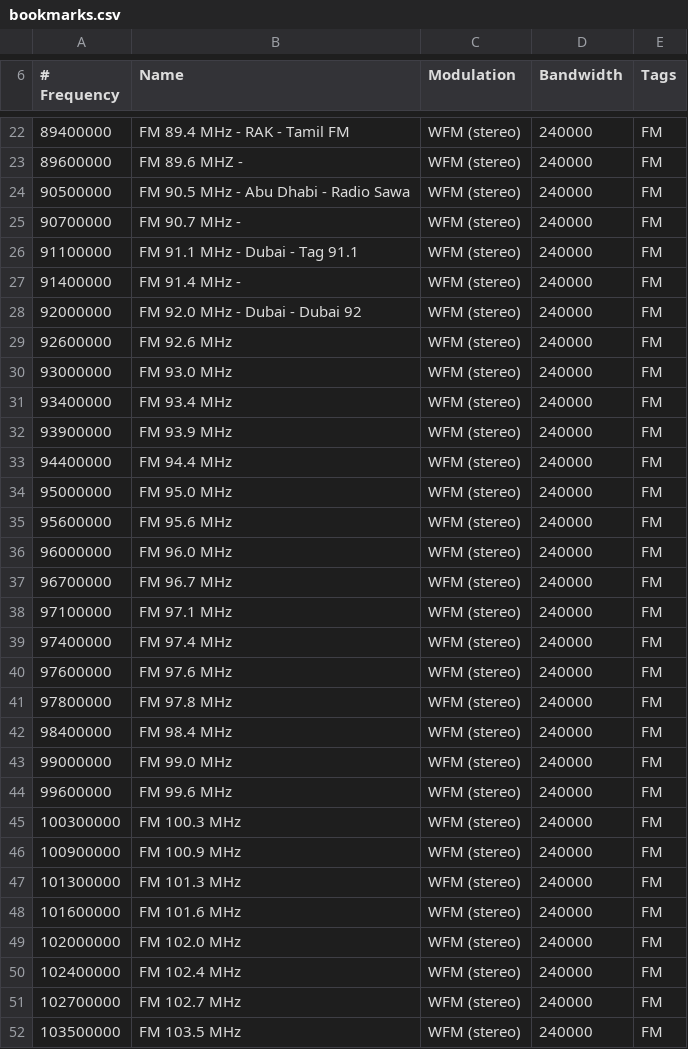
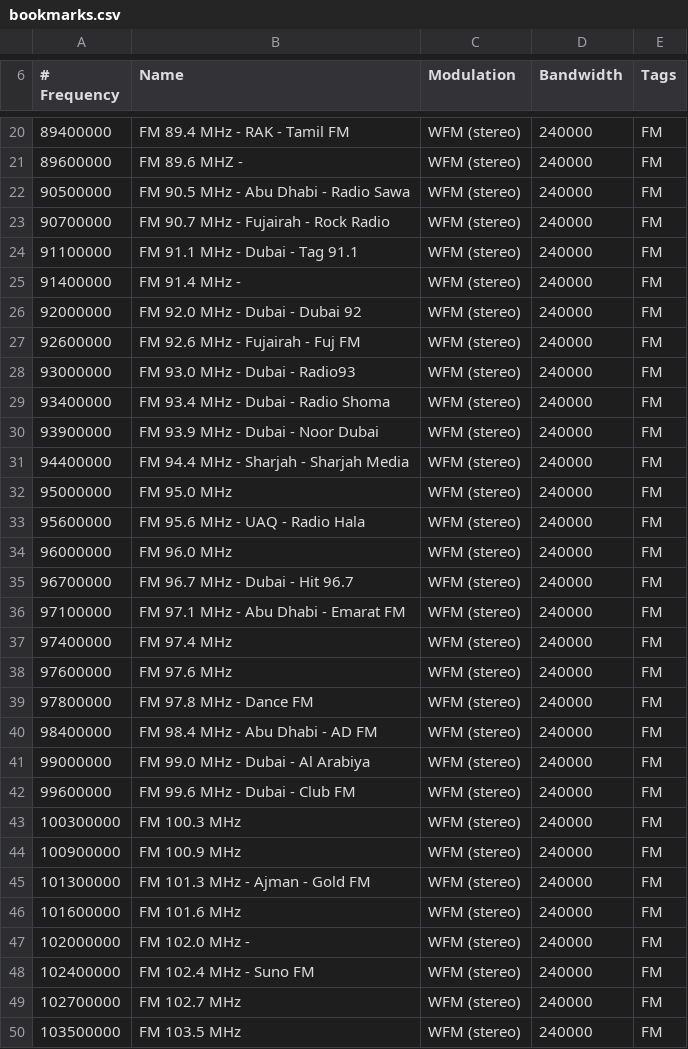
Before and after one commit to jalsaman/sdr, a CSV file: gqrx/bookmarks.csv, drawn as a sheet; only a part is shown, gaps mark what is left out; addresses are those after the commit; the diff covers the shown part only; the diff names each change by its address in the sheet, - before the commit and + after, or states it on an @@ line.

Commit message:
updated bookmarks

```diff
--- a/gqrx/bookmarks.csv
+++ b/gqrx/bookmarks.csv
-B23 (Name): FM 90.7 MHz -
+B23 (Name): FM 90.7 MHz - Fujairah - Rock Radio
-B27 (Name): FM 92.6 MHz
+B27 (Name): FM 92.6 MHz - Fujairah - Fuj FM
-B28 (Name): FM 93.0 MHz
+B28 (Name): FM 93.0 MHz - Dubai - Radio93
-B29 (Name): FM 93.4 MHz
+B29 (Name): FM 93.4 MHz - Dubai - Radio Shoma
-B30 (Name): FM 93.9 MHz
+B30 (Name): FM 93.9 MHz - Dubai - Noor Dubai
-B31 (Name): FM 94.4 MHz
+B31 (Name): FM 94.4 MHz - Sharjah - Sharjah Media
-B33 (Name): FM 95.6 MHz
+B33 (Name): FM 95.6 MHz - UAQ - Radio Hala
-B35 (Name): FM 96.7 MHz
+B35 (Name): FM 96.7 MHz - Dubai - Hit 96.7
-B36 (Name): FM 97.1 MHz
+B36 (Name): FM 97.1 MHz - Abu Dhabi - Emarat FM
-B39 (Name): FM 97.8 MHz
+B39 (Name): FM 97.8 MHz - Dance FM
-B40 (Name): FM 98.4 MHz
+B40 (Name): FM 98.4 MHz - Abu Dhabi - AD FM
-B41 (Name): FM 99.0 MHz
+B41 (Name): FM 99.0 MHz - Dubai - Al Arabiya
-B42 (Name): FM 99.6 MHz
+B42 (Name): FM 99.6 MHz - Dubai - Club FM
-B45 (Name): FM 101.3 MHz
+B45 (Name): FM 101.3 MHz - Ajman - Gold FM
-B47 (Name): FM 102.0 MHz
+B47 (Name): FM 102.0 MHz -
-B48 (Name): FM 102.4 MHz
+B48 (Name): FM 102.4 MHz - Suno FM
```
Also changed, not shown: 6 removed rows, 1 moved row and 10 edited cells elsewhere in this file.
